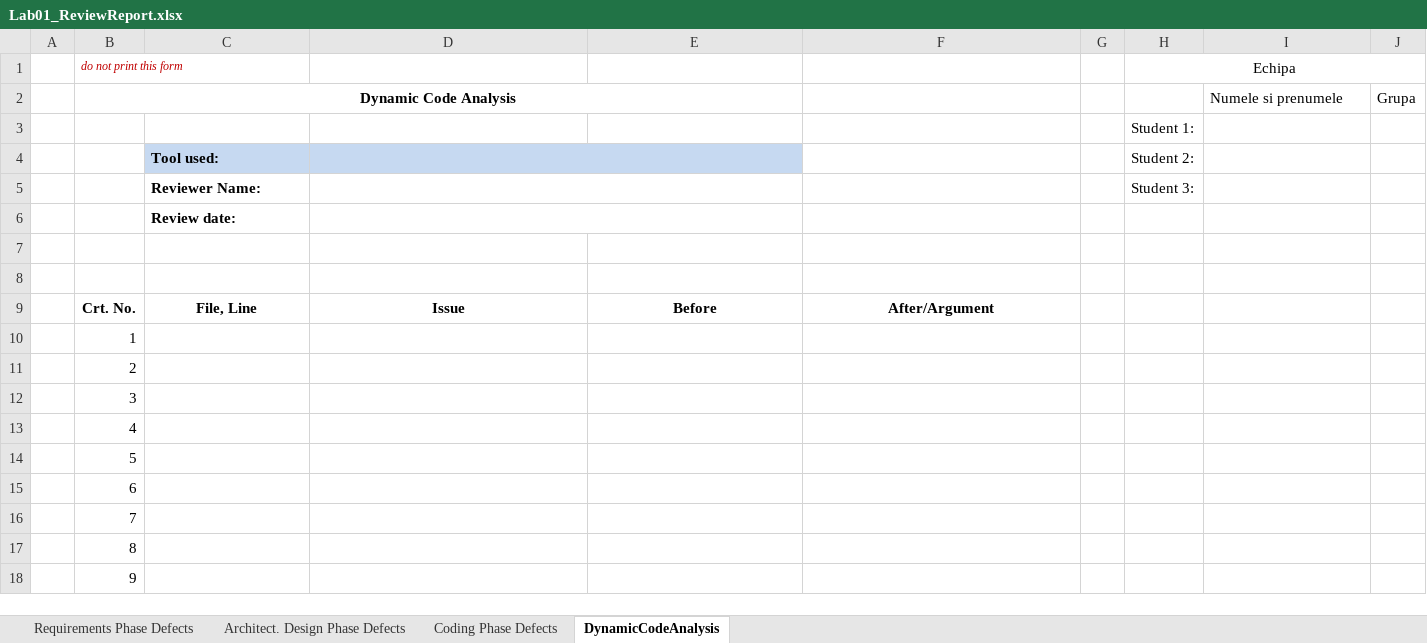
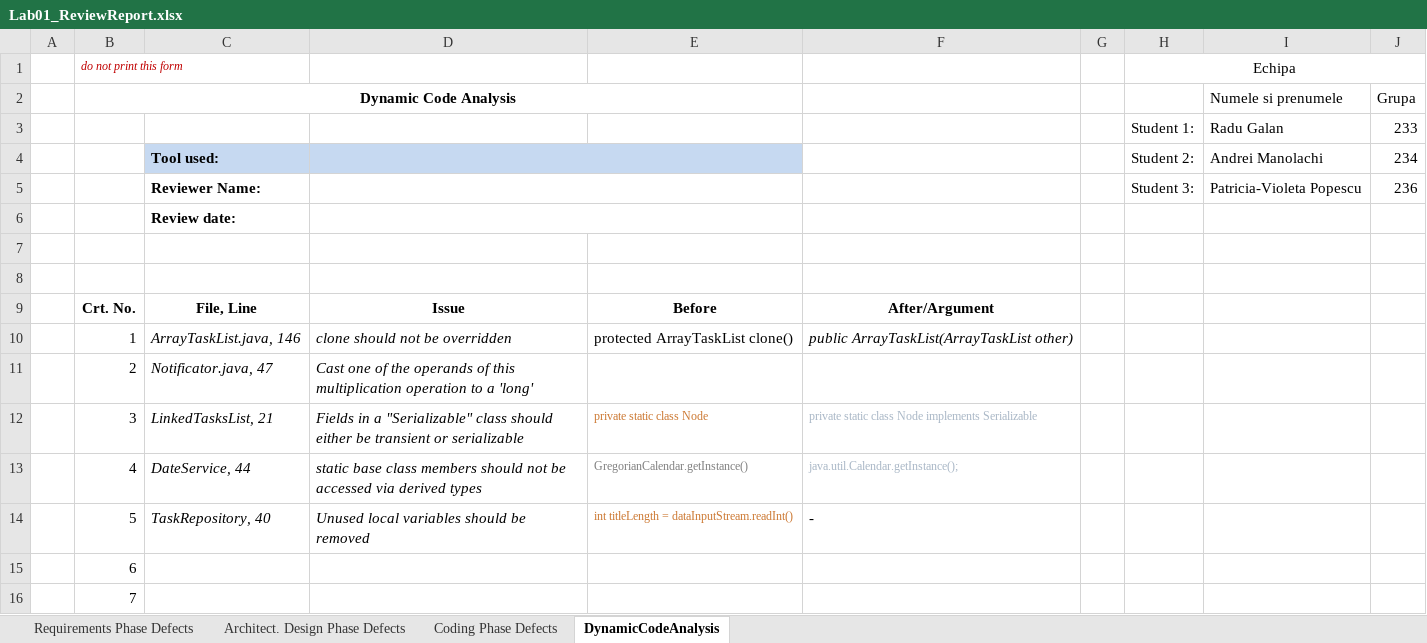
Before and after one commit to Manolachi/VVSS2020, an Excel workbook: Tasks/Docs/Lab01/Lab01_ReviewReport.xlsx, sheet DynamicCodeAnalysis, drawn as a sheet; only a part is shown; the shorter side is filled out with more unchanged rows; values as stored, in another font and other column widths than the file's, no borders; removed rows and columns are numbered as before the commit, all else as after; the diff names each change by its address in the sheet, - before the commit and + after, or states it on an @@ line.

```diff
--- a/Tasks/Docs/Lab01/Lab01_ReviewReport.xlsx (sheet DynamicCodeAnalysis)
+++ b/Tasks/Docs/Lab01/Lab01_ReviewReport.xlsx (sheet DynamicCodeAnalysis)
-row 3:  |  |  |  |  |  |  | Student 1:
-row 4:  |  | Tool used: |  |  |  |  | Student 2:
-row 5:  |  | Reviewer Name: |  |  |  |  | Student 3:
+row 3:  |  |  |  |  |  |  | Student 1: | Radu Galan | 233
+row 4:  |  | Tool used: |  |  |  |  | Student 2: | Andrei Manolachi | 234
+row 5:  |  | Reviewer Name: |  |  |  |  | Student 3: | Patricia-Violeta Popescu | 236
-C10: (empty)
+C10: ArrayTaskList.java, 146
-D10: (empty)
+D10: clone should not be overridden
-E10: (empty)
+E10: protected ArrayTaskList clone()
-F10: (empty)
+F10: public ArrayTaskList(ArrayTaskList other)
-C11: (empty)
+C11: Notificator.java, 47
-D11: (empty)
+D11: Cast one of the operands of this multiplication operation to a 'long'
-C12: (empty)
+C12: LinkedTasksList, 21
-D12: (empty)
+D12: Fields in a "Serializable" class should either be transient or serializable
-E12: (empty)
+E12: private static class Node
-F12: (empty)
+F12: private static class Node implements Serializable
-C13: (empty)
+C13: DateService, 44
-D13: (empty)
+D13: static base class members should not be accessed via derived types
-E13: (empty)
+E13: GregorianCalendar.getInstance()
-F13: (empty)
+F13: java.util.Calendar.getInstance();
-C14: (empty)
+C14: TaskRepository, 40
-D14: (empty)
+D14: Unused local variables should be removed
-E14: (empty)
+E14: int titleLength = dataInputStream.readInt()
-F14: (empty)
+F14: -
```
Also changed, not shown: sheet Coding Phase Defects, sheet Architect. Design Phase Defects, sheet Requirements Phase Defects, Tasks/Docs/CheckListsAll/Lab01_ReviewReport.xlsx.
